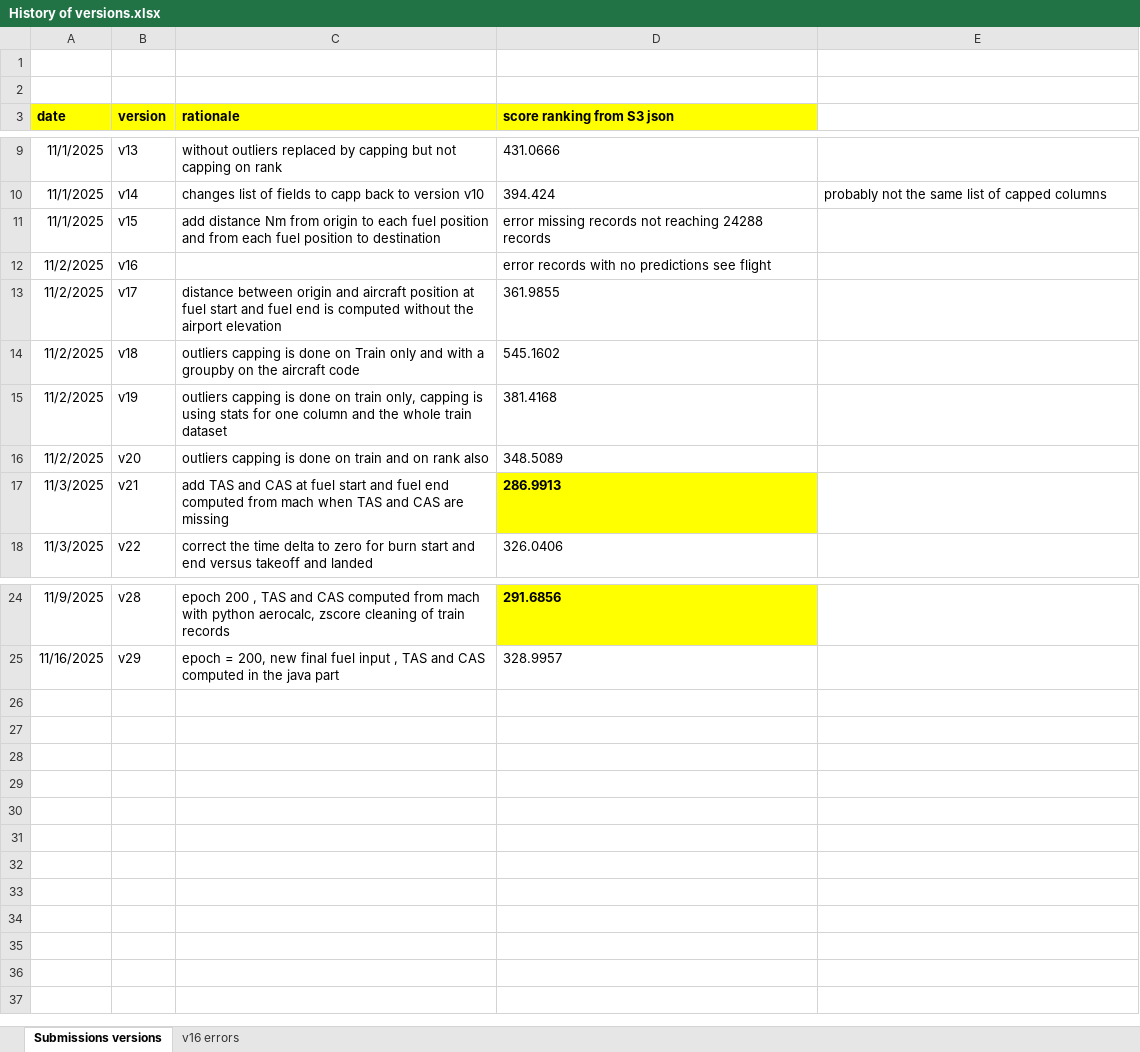
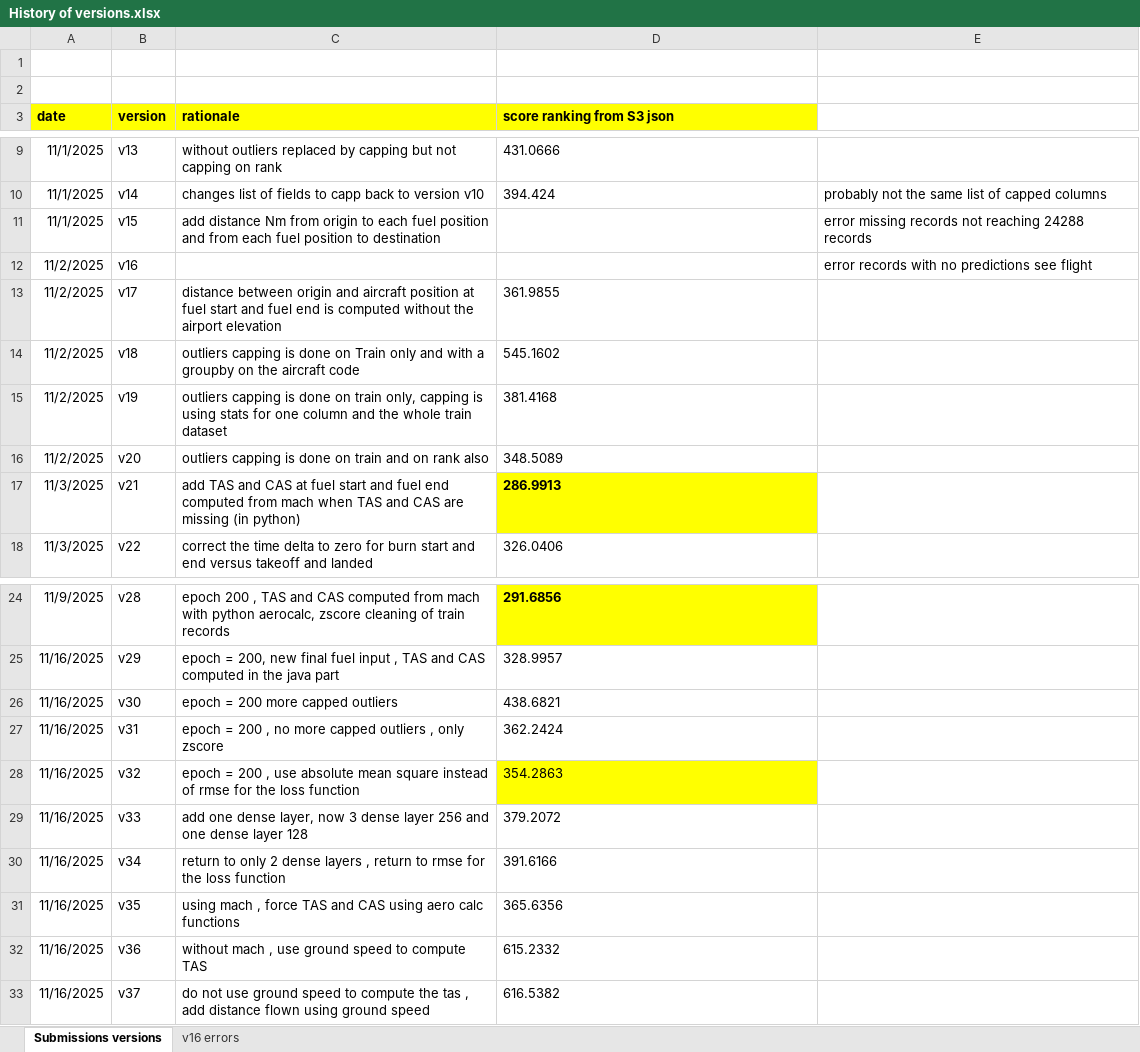
Before and after one commit to RobertPastor/PRCdataChallenge2025, an Excel workbook: Documents/History of versions.xlsx, sheet Submissions versions, drawn as a sheet; only a part is shown, gaps mark what is left out; values as stored, in another font and other column widths than the file's, no borders; the diff names each change by its address in the sheet, - before the commit and + after, or states it on an @@ line.

```diff
--- a/Documents/History of versions.xlsx (sheet Submissions versions)
+++ b/Documents/History of versions.xlsx (sheet Submissions versions)
-D11 (score ranking from S3 json): error missing records not reaching 24288 records
+D11 (score ranking from S3 json): (empty)
-E11: (empty)
+E11: error missing records not reaching 24288 records
-D12 (score ranking from S3 json): error records with no predictions see flight
+D12 (score ranking from S3 json): (empty)
-E12: (empty)
+E12: error records with no predictions see flight
-C17 (rationale): …are missing
+C17 (rationale): …are missing (in python)
+row 26: 11/16/2025 | v30 | epoch = 200 more capped outliers | 438.6821
+row 27: 11/16/2025 | v31 | epoch = 200 , no more capped outliers , only zscore | 362.2424
+row 28: 11/16/2025 | v32 | epoch = 200 , use absolute mean square instead of rmse for the loss function | 354.2863
+row 29: 11/16/2025 | v33 | add one dense layer, now 3 dense layer 256 and one dense layer 128 | 379.2072
+row 30: 11/16/2025 | v34 | return to only 2 dense layers , return to rmse for the loss function | 391.6166
+row 31: 11/16/2025 | v35 | using mach , force TAS and CAS using aero calc functions | 365.6356
+row 32: 11/16/2025 | v36 | without mach , use ground speed to compute TAS | 615.2332
+row 33: 11/16/2025 | v37 | do not use ground speed to compute the tas , add distance flown using ground speed | 616.5382
```
Also changed, not shown: 7 other files.
